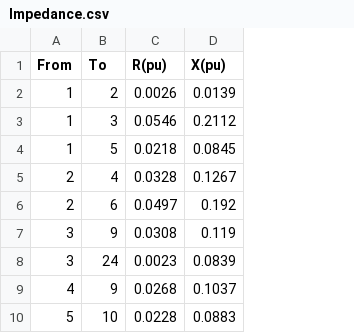
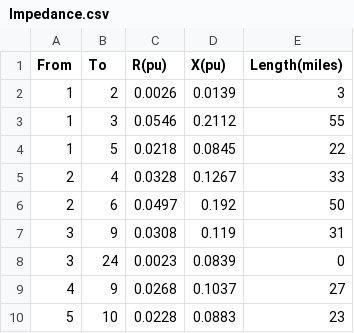
Before and after one commit to jvap2/EE5880_DeepLearning, a CSV file: Impedance.csv, drawn as a sheet; only a part is shown; the diff names each change by its address in the sheet, - before the commit and + after, or states it on an @@ line.

```diff
--- a/Impedance.csv
+++ b/Impedance.csv
+column E (Length(miles)), rows 2-10: 3 | 55 | 22 | 33 | 50 | 31 | 0 | 27 | 23
```
Also changed, not shown: 3 other files.
